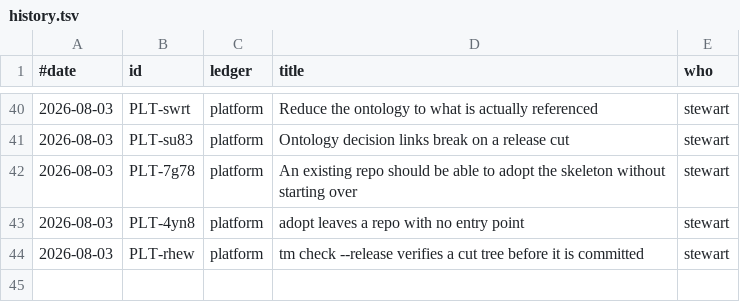
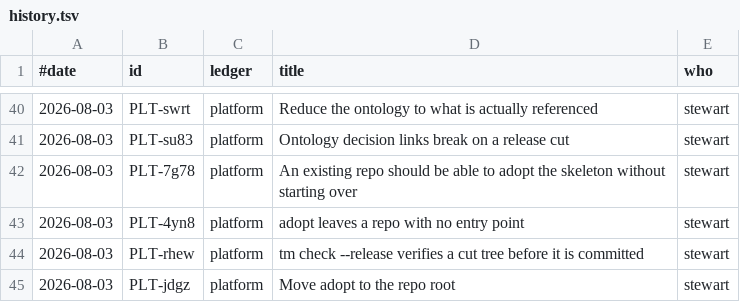
Before and after one commit to stewartmegaw/llmeep, a TSV file: tasks/_tooling/history.tsv, drawn as a sheet; only a part is shown, gaps mark what is left out; the diff names each change by its address in the sheet, - before the commit and + after, or states it on an @@ line.

```diff
--- a/tasks/_tooling/history.tsv
+++ b/tasks/_tooling/history.tsv
+row 45: 2026-08-03 | PLT-jdgz | platform | Move adopt to the repo root | stewart
```
Also changed, not shown: 3 other files.
